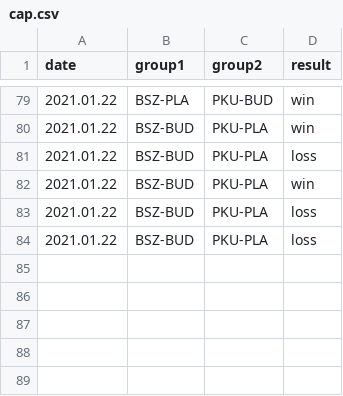
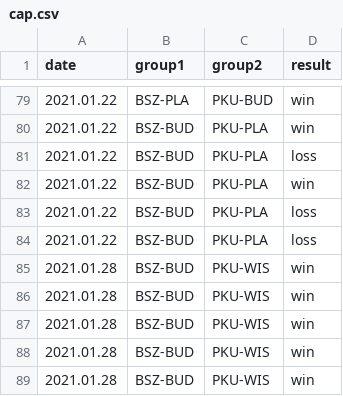
Before and after one commit to kajmaj87/kicker, a CSV file: cap.csv, drawn as a sheet; only a part is shown, gaps mark what is left out.

Commit message:
NOWY ROK v8

```diff
--- a/cap.csv
+++ b/cap.csv
@@ -84 +84,6 @@ date,group1,group2,result
 2021.01.22,BSZ-BUD,PKU-PLA,loss
+2021.01.28,BSZ-BUD,PKU-WIS,win
+2021.01.28,BSZ-BUD,PKU-WIS,win
+2021.01.28,BSZ-BUD,PKU-WIS,win
+2021.01.28,BSZ-BUD,PKU-WIS,win
+2021.01.28,BSZ-BUD,PKU-WIS,win
```
